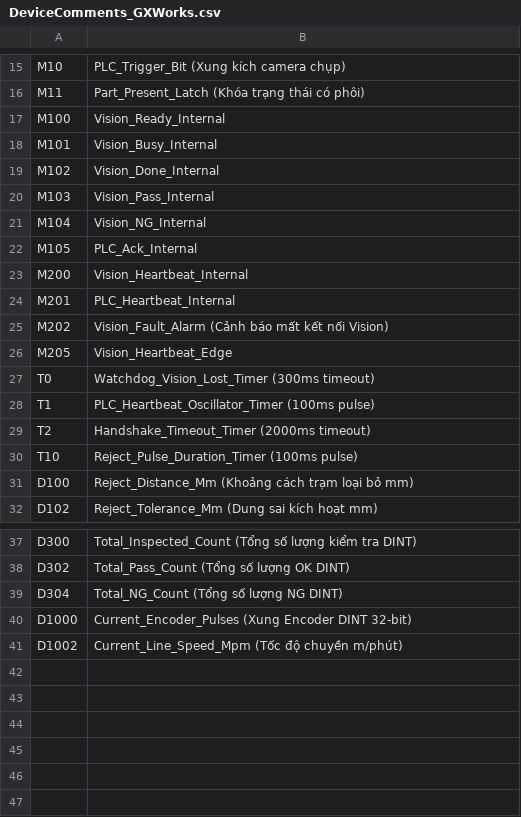
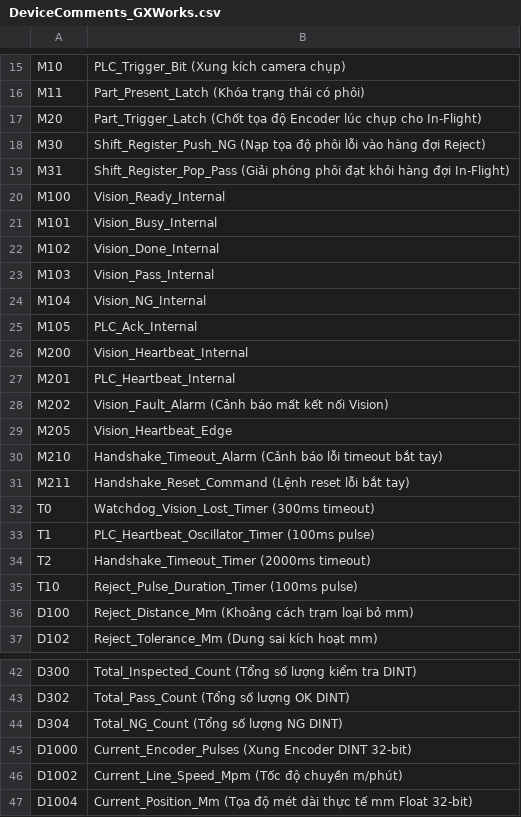
Before and after one commit to vip7009pro/Vision2026, a CSV file: PLC_Programs/Mitsubishi_GXWorks3/DeviceComments_GXWorks.csv, drawn as a sheet; only a part is shown, gaps mark what is left out; the diff names each change by its address in the sheet, - before the commit and + after, or states it on an @@ line.

Commit message:
import device label từ gxwork

```diff
--- a/PLC_Programs/Mitsubishi_GXWorks3/DeviceComments_GXWorks.csv
+++ b/PLC_Programs/Mitsubishi_GXWorks3/DeviceComments_GXWorks.csv
+row 17: M20 | Part_Trigger_Latch (Chốt tọa độ Encoder lúc chụp cho In-Flight)
+row 18: M30 | Shift_Register_Push_NG (Nạp tọa độ phôi lỗi vào hàng đợi Reject)
+row 19: M31 | Shift_Register_Pop_Pass (Giải phóng phôi đạt khỏi hàng đợi In-Flight)
+row 30: M210 | Handshake_Timeout_Alarm (Cảnh báo lỗi timeout bắt tay)
+row 31: M211 | Handshake_Reset_Command (Lệnh reset lỗi bắt tay)
+row 47: D1004 | Current_Position_Mm (Tọa độ mét dài thực tế mm Float 32-bit)
```
Also changed, not shown: PLC_Programs/Mitsubishi_GXWorks3/GlobalLabels_GXWorks3.csv, 15 other files.
